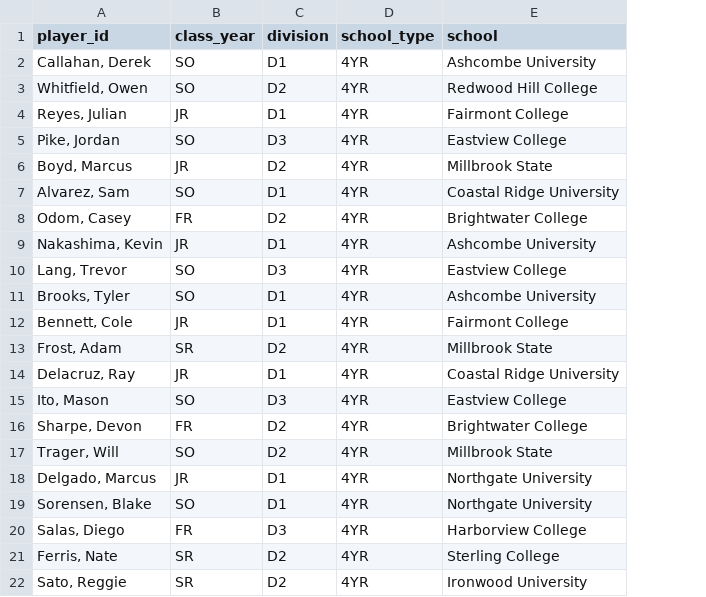
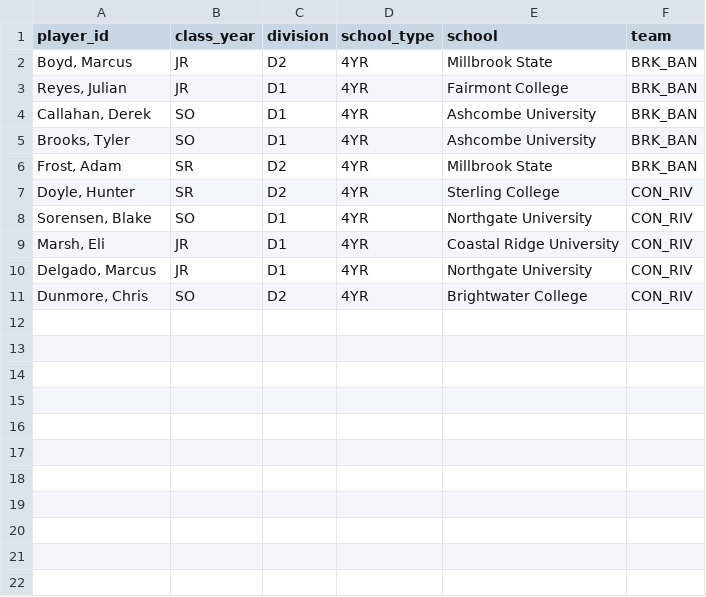
Before and after one commit to jmitchell3636/diamondintel-demo, a CSV file: streamlit-app/Data/roster.csv, drawn as a sheet; removed rows and columns are numbered as before the commit, all else as after; the diff names each change by its address in the sheet, - before the commit and + after, or states it on an @@ line.

```diff
--- a/streamlit-app/Data/roster.csv
+++ b/streamlit-app/Data/roster.csv
+column F (team), rows 4-6: all BRK_BAN; rows 9-11: all CON_RIV
@@ row 6 moved to row 2: Boyd, Marcus @@
@@ row 4 moved to row 3: Reyes, Julian @@
-row 3: Whitfield, Owen | SO | D2 | 4YR | Redwood Hill College
-row 5: Pike, Jordan | SO | D3 | 4YR | Eastview College
-row 7: Alvarez, Sam | SO | D1 | 4YR | Coastal Ridge University
-row 8: Odom, Casey | FR | D2 | 4YR | Brightwater College
-row 9: Nakashima, Kevin | JR | D1 | 4YR | Ashcombe University
-row 10: Lang, Trevor | SO | D3 | 4YR | Eastview College
-row 12: Bennett, Cole | JR | D1 | 4YR | Fairmont College
+row 7: Doyle, Hunter | SR | D2 | 4YR | Sterling College | CON_RIV
@@ row 19 moved to row 8: Sorensen, Blake @@
-A9 (player_id): Delacruz, Ray
+A9 (player_id): Marsh, Eli
-row 15: Ito, Mason | SO | D3 | 4YR | Eastview College
-row 16: Sharpe, Devon | FR | D2 | 4YR | Brightwater College
-row 17: Trager, Will | SO | D2 | 4YR | Millbrook State
-row 20: Salas, Diego | FR | D3 | 4YR | Harborview College
-A11 (player_id): Ferris, Nate
+A11 (player_id): Dunmore, Chris
-B11 (class_year): SR
+B11 (class_year): SO
-E11 (school): Sterling College
+E11 (school): Brightwater College
-row 22: Sato, Reggie | SR | D2 | 4YR | Ironwood University
```
Also changed, not shown: streamlit-app/Data/20260602-BanditsBallpark-1.csv, streamlit-app/Data/20260614-BanditsBallpark-1.csv, 10 other files.
